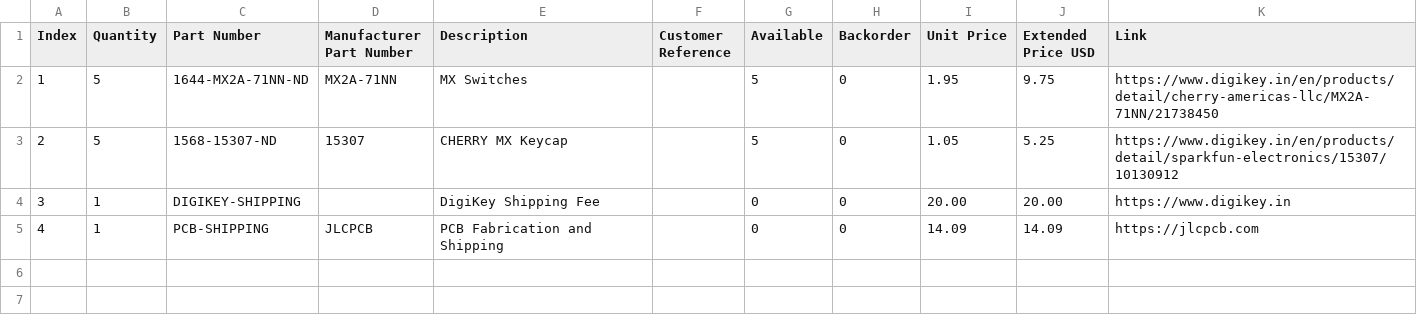
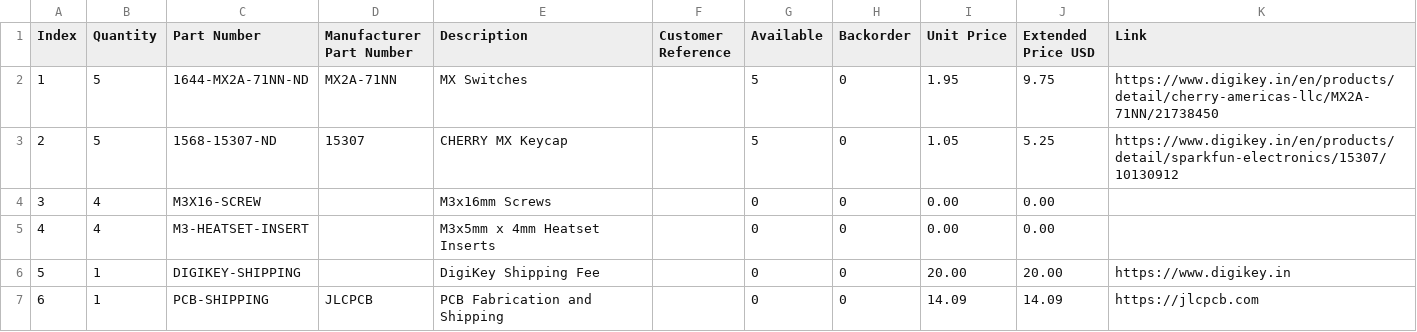
Before and after one commit to Shubhkr08/PADMINI, a CSV file: BOM.csv, drawn as a sheet.

Commit message:
Update BOM.csv

```diff
--- a/BOM.csv
+++ b/BOM.csv
@@ -3,3 +3,5 @@ Index,Quantity,Part Number,Manufacturer Part Number,Description,Customer Referen
 2,5,1568-15307-ND,15307,CHERRY MX Keycap,,5,0,1.05,5.25,https://www.digikey.in/en/products/detail/sparkfun-electronics/15307/10130912
-3,1,DIGIKEY-SHIPPING,,DigiKey Shipping Fee,,0,0,20.00,20.00,https://www.digikey.in
-4,1,PCB-SHIPPING,JLCPCB,PCB Fabrication and Shipping,,0,0,14.09,14.09,https://jlcpcb.com
+3,4,M3X16-SCREW,,M3x16mm Screws,,0,0,0.00,0.00,
+4,4,M3-HEATSET-INSERT,,M3x5mm x 4mm Heatset Inserts,,0,0,0.00,0.00,
+5,1,DIGIKEY-SHIPPING,,DigiKey Shipping Fee,,0,0,20.00,20.00,https://www.digikey.in
+6,1,PCB-SHIPPING,JLCPCB,PCB Fabrication and Shipping,,0,0,14.09,14.09,https://jlcpcb.com
```
